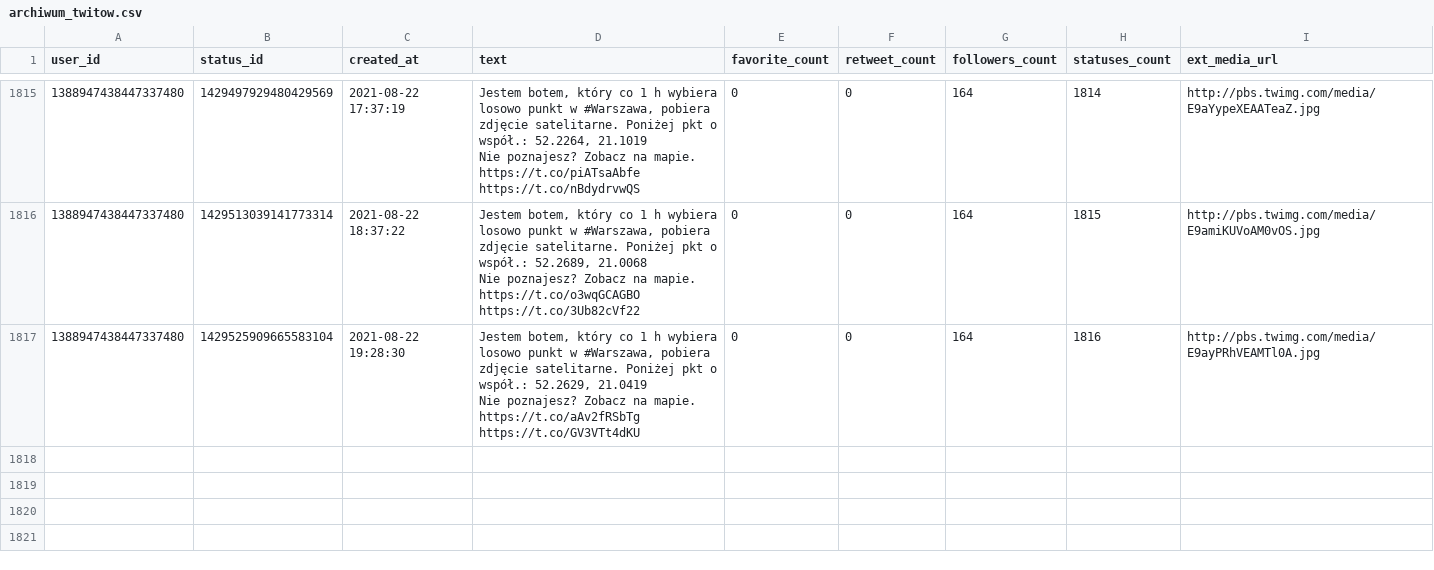
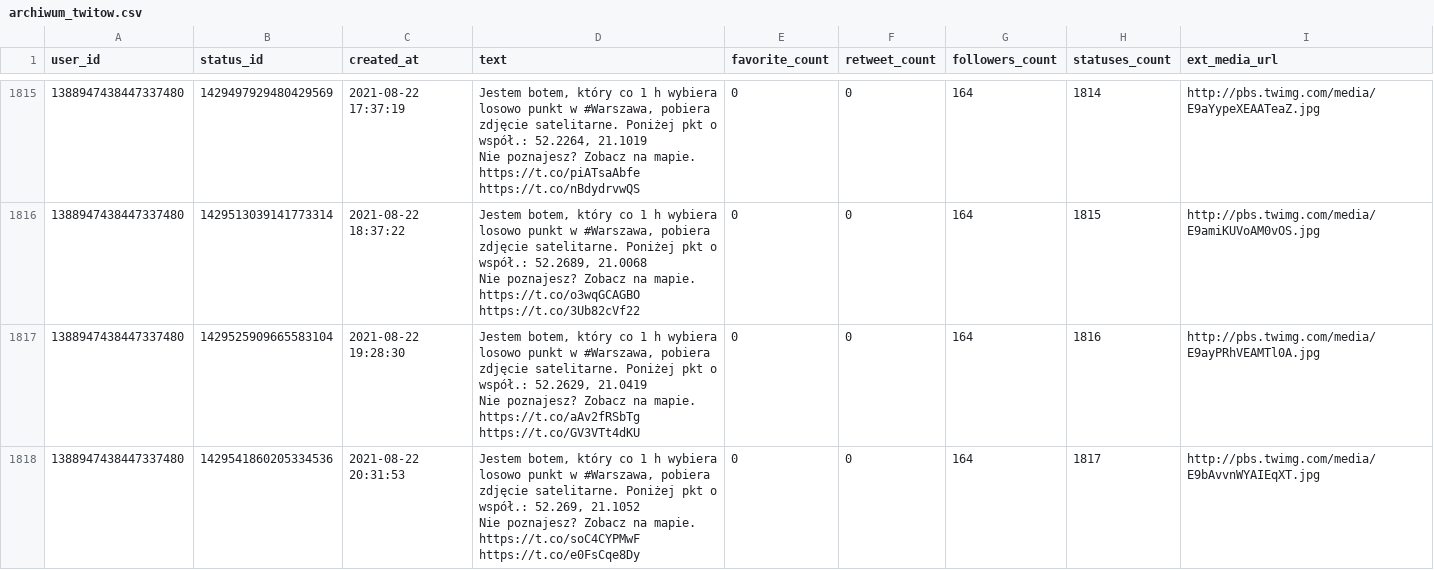
Before and after one commit to sms1962/warszawabot, a CSV file: data/archiwum_twitow.csv, drawn as a sheet; only a part is shown, gaps mark what is left out.

Commit message:
Zapisanie nowych twitow

```diff
--- a/data/archiwum_twitow.csv
+++ b/data/archiwum_twitow.csv
@@ -3621 +3621,3 @@ Nie poznajesz? Zobacz na mapie. https://t.co/o3wqGCAGBO https://t.co/3Ub82cVf22"
 Nie poznajesz? Zobacz na mapie. https://t.co/aAv2fRSbTg https://t.co/GV3VTt4dKU",0,0,164,1816,http://pbs.twimg.com/media/E9ayPRhVEAMTl0A.jpg
+1388947438447337480,1429541860205334536,2021-08-22 20:31:53,"Jestem botem, który co 1 h wybiera losowo punkt w #Warszawa, pobiera zdjęcie satelitarne. Poniżej pkt o współ.: 52.269, 21.1052
+Nie poznajesz? Zobacz na mapie. https://t.co/soC4CYPMwF https://t.co/e0FsCqe8Dy",0,0,164,1817,http://pbs.twimg.com/media/E9bAvvnWYAIEqXT.jpg
```
Also changed, not shown: 1 other file.
